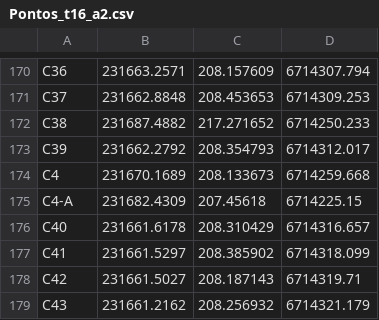
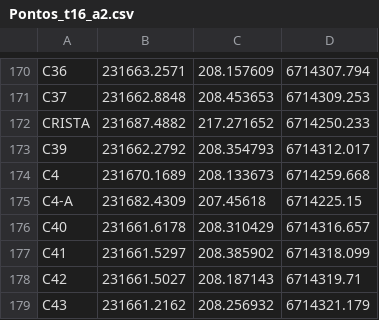
Before and after one commit to InovagroConsultoria/Projetos_3D, a CSV file: Superficie/t_16/Pontos_t16_a2.csv, drawn as a sheet; only a part is shown, gaps mark what is left out.

Commit message:
Update Pontos_t16_a2.csv

```diff
--- a/Superficie/t_16/Pontos_t16_a2.csv
+++ b/Superficie/t_16/Pontos_t16_a2.csv
@@ -171,3 +171,3 @@ C36,231663.2571,208.157609,6714307.794,
 C37,231662.8848,208.453653,6714309.253,
-C38,231687.4882,217.271652,6714250.233,
+CRISTA,231687.4882,217.271652,6714250.233,
 C39,231662.2792,208.354793,6714312.017,
```
